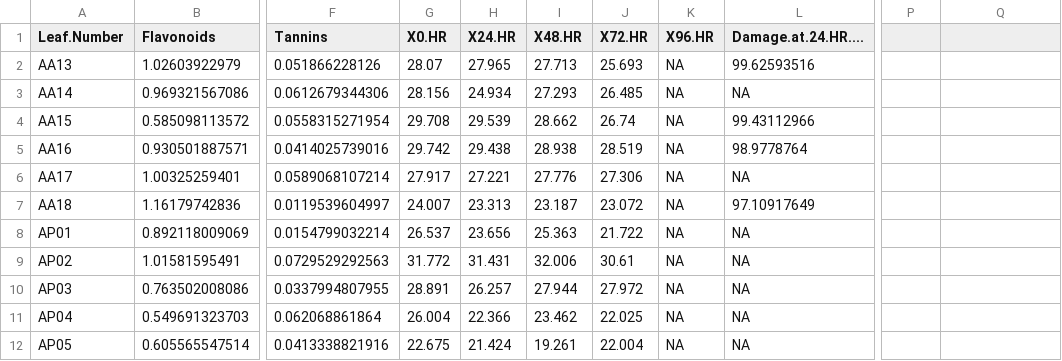
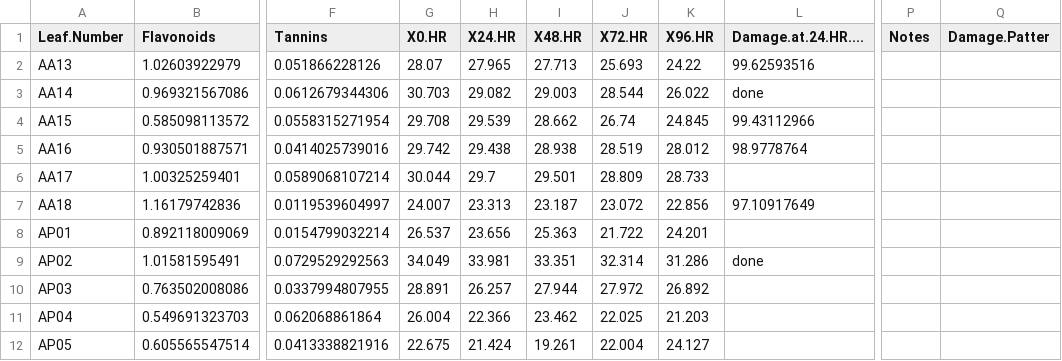
Before and after one commit to mlascaleia/invasiveDefenses, a CSV file: olivia/Harvard Master2.csv, drawn as a sheet; only a part is shown, gaps mark what is left out; the diff covers the shown part only; the diff names each change by its address in the sheet, - before the commit and + after, or states it on an @@ line.

```diff
--- a/olivia/Harvard Master2.csv
+++ b/olivia/Harvard Master2.csv
-P1: (empty)
+P1: Notes
-Q1: (empty)
+Q1: Damage.Patter
-K2 (X96.HR): NA
+K2 (X96.HR): 24.22
-G3 (X0.HR): 28.156
+G3 (X0.HR): 30.703
-H3 (X24.HR): 24.934
+H3 (X24.HR): 29.082
-I3 (X48.HR): 27.293
+I3 (X48.HR): 29.003
-J3 (X72.HR): 26.485
+J3 (X72.HR): 28.544
-K3 (X96.HR): NA
+K3 (X96.HR): 26.022
-L3 (Damage.at.24.HR....): NA
+L3 (Damage.at.24.HR....): done
-K4 (X96.HR): NA
+K4 (X96.HR): 24.845
-K5 (X96.HR): NA
+K5 (X96.HR): 28.012
-G6 (X0.HR): 27.917
+G6 (X0.HR): 30.044
-H6 (X24.HR): 27.221
+H6 (X24.HR): 29.7
-I6 (X48.HR): 27.776
+I6 (X48.HR): 29.501
-J6 (X72.HR): 27.306
+J6 (X72.HR): 28.809
-K6 (X96.HR): NA
+K6 (X96.HR): 28.733
-L6 (Damage.at.24.HR....): NA
+L6 (Damage.at.24.HR....): (empty)
-K7 (X96.HR): NA
+K7 (X96.HR): 22.856
-K8 (X96.HR): NA
+K8 (X96.HR): 24.201
-L8 (Damage.at.24.HR....): NA
+L8 (Damage.at.24.HR....): (empty)
-G9 (X0.HR): 31.772
+G9 (X0.HR): 34.049
-H9 (X24.HR): 31.431
+H9 (X24.HR): 33.981
-I9 (X48.HR): 32.006
+I9 (X48.HR): 33.351
-J9 (X72.HR): 30.61
+J9 (X72.HR): 32.314
-K9 (X96.HR): NA
+K9 (X96.HR): 31.286
-L9 (Damage.at.24.HR....): NA
+L9 (Damage.at.24.HR....): done
-K10 (X96.HR): NA
+K10 (X96.HR): 26.892
-L10:L12 (Damage.at.24.HR....): NA
+L10:L12 (Damage.at.24.HR....): (empty)
-K11 (X96.HR): NA
+K11 (X96.HR): 21.203
-K12 (X96.HR): NA
+K12 (X96.HR): 24.127
```
Also changed, not shown: 32 edited cells elsewhere in this file, olivia/Scans.csv, olivia/physicaldata.csv, 3 other files.
